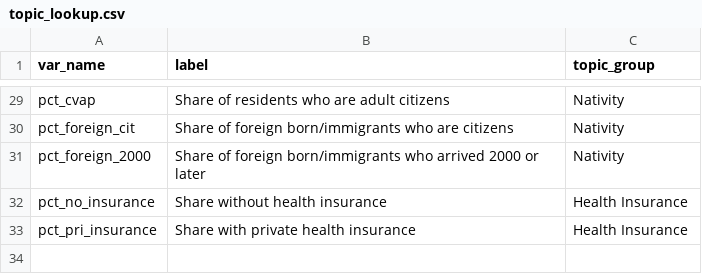
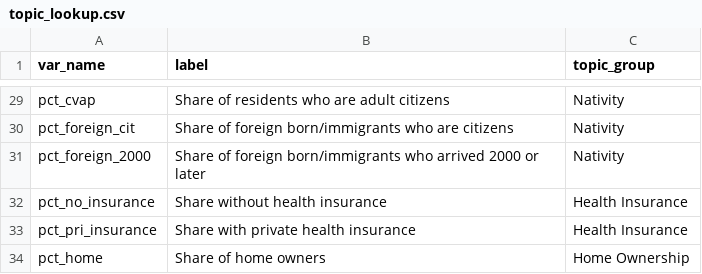
Before and after one commit to AAPIData/raw_data, a CSV file: data_factsheets/topic_lookup.csv, drawn as a sheet; only a part is shown, gaps mark what is left out; the diff names each change by its address in the sheet, - before the commit and + after, or states it on an @@ line.

```diff
--- a/data_factsheets/topic_lookup.csv
+++ b/data_factsheets/topic_lookup.csv
+row 34: pct_home | Share of home owners | Home Ownership
```
Also changed, not shown: data_factsheets/source_information.csv, data_factsheets/test_dta.csv, 1 other file.
